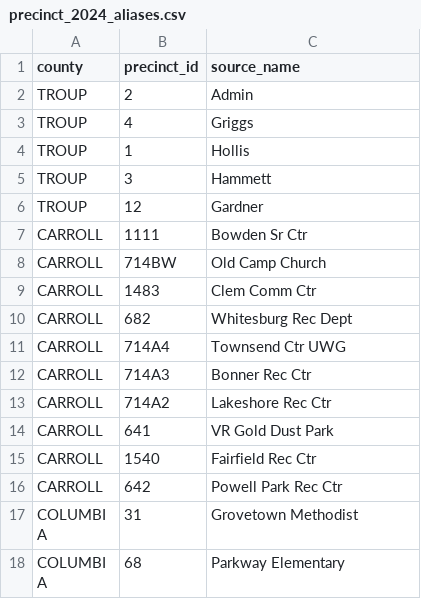
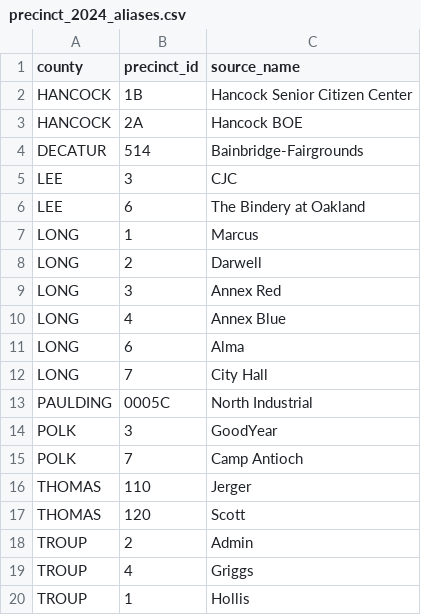
Before and after one commit to Tenjin25/GAPrecinctMap, a CSV file: Data/precinct_2024_aliases.csv, drawn as a sheet; only a part is shown; the shorter side is filled out with more unchanged rows.

```diff
--- a/Data/precinct_2024_aliases.csv
+++ b/Data/precinct_2024_aliases.csv
@@ -1,2 +1,18 @@
 county,precinct_id,source_name
+HANCOCK,1B,Hancock Senior Citizen Center
+HANCOCK,2A,Hancock BOE
+DECATUR,514,Bainbridge-Fairgrounds
+LEE,3,CJC
+LEE,6,The Bindery at Oakland
+LONG,1,Marcus
+LONG,2,Darwell
+LONG,3,Annex Red
+LONG,4,Annex Blue
+LONG,6,Alma
+LONG,7,City Hall
+PAULDING,0005C,North Industrial
+POLK,3,GoodYear
+POLK,7,Camp Antioch
+THOMAS,110,Jerger
+THOMAS,120,Scott
 TROUP,2,Admin
```
Also changed, not shown: Data/cvap_aggregates/precinct_shapes_2024__cvap24.csv, Data/precinct_2014_match_audit.csv, 31 other files.
